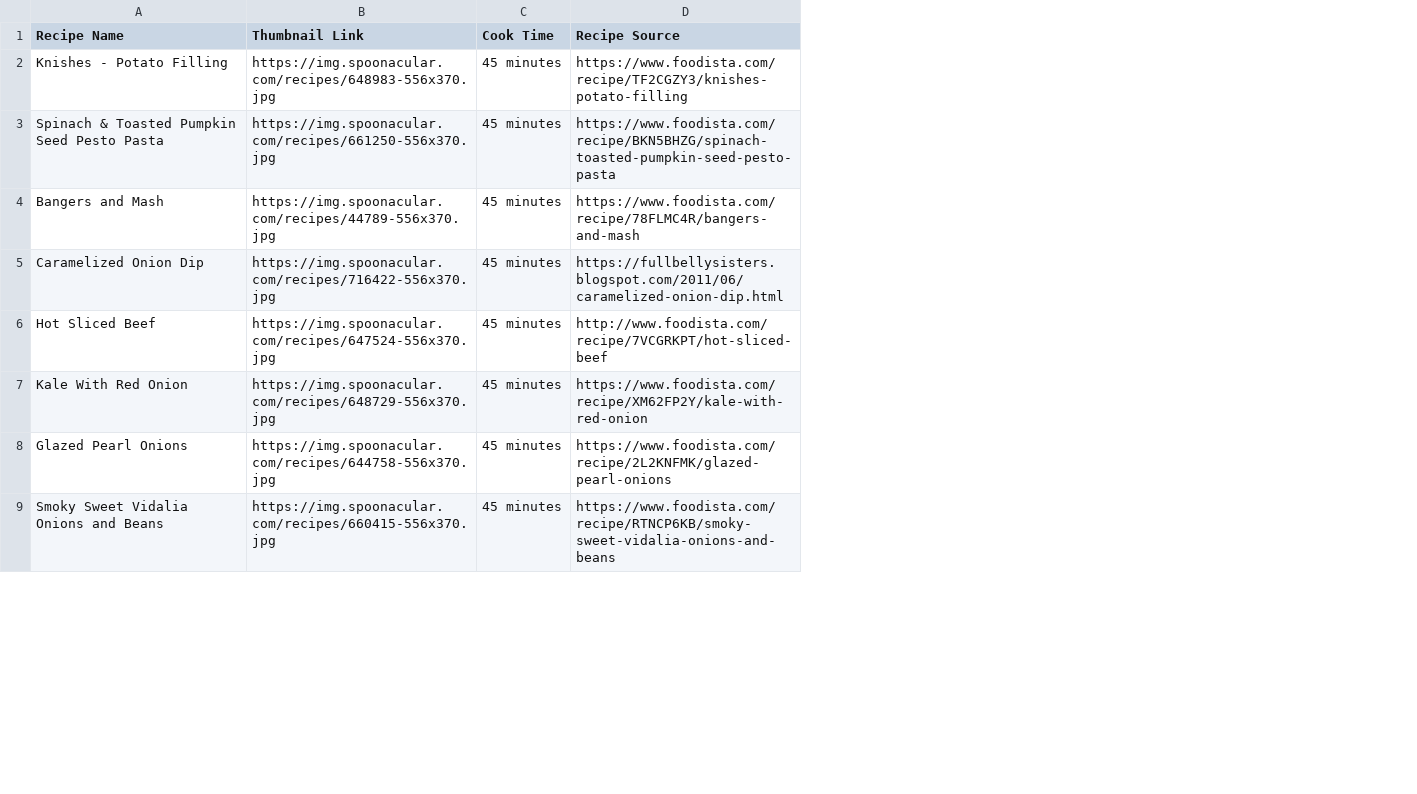
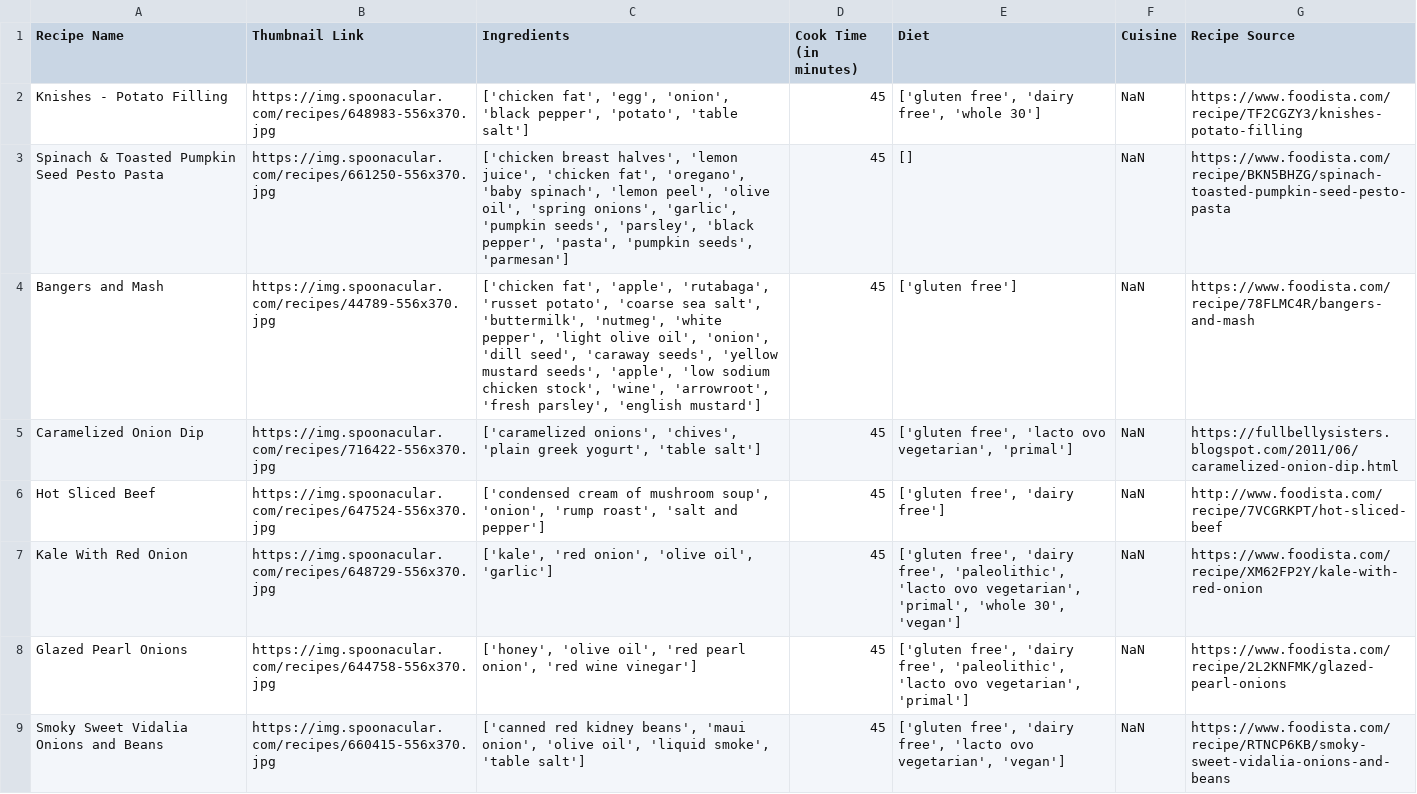
Before and after one commit to catenGH/final_project, a CSV file: recipes.csv, drawn as a sheet; only a part is shown; removed rows and columns are numbered as before the commit, all else as after; the diff names each change by its address in the sheet, - before the commit and + after, or states it on an @@ line.

Commit message:
Revised Search Recipes Function w/ Cate's Code

```diff
--- a/recipes.csv
+++ b/recipes.csv
-column C (Cook Time), rows 2-9: all 45 minutes
+column C (Ingredients), rows 2-9: ['chicken fat', 'egg', 'onion', 'black pepper', 'potato', 'table salt'] | ['chicken breast halves', 'lemon juice', 'chicken fat', 'oregano', 'baby spinach', 'lemon peel', 'olive oil', 'spring onions', 'garlic', 'pumpkin seeds', 'parsley', 'black pepper', 'pasta', 'pumpkin seeds', 'parmesan'] | ['chicken fat', 'apple', 'rutabaga', 'russet potato', 'coarse sea salt', 'buttermilk', 'nutmeg', 'white pepper', 'light olive oil', 'onion', 'dill seed', 'caraway seeds', 'yellow mustard seeds', 'apple', 'low sodium chicken stock', 'wine', 'arrowroot', 'fresh parsley', 'english mustard'] | ['caramelized onions', 'chives', 'plain greek yogurt', 'table salt'] | ['condensed cream of mushroom soup', 'onion', 'rump roast', 'salt and pepper'] | ['kale', 'red onion', 'olive oil', 'garlic'] | ['honey', 'olive oil', 'red pearl onion', 'red wine vinegar'] | ['canned red kidney beans', 'maui onion', 'olive oil', 'liquid smoke', 'table salt']
+column D (Cook Time (in minutes)), rows 2-9: all 45
+column E (Diet), rows 2-9: ['gluten free', 'dairy free', 'whole 30'] | [] | ['gluten free'] | ['gluten free', 'lacto ovo vegetarian', 'primal'] | ['gluten free', 'dairy free'] | ['gluten free', 'dairy free', 'paleolithic', 'lacto ovo vegetarian', 'primal', 'whole 30', 'vegan'] | ['gluten free', 'dairy free', 'paleolithic', 'lacto ovo vegetarian', 'primal'] | ['gluten free', 'dairy free', 'lacto ovo vegetarian', 'vegan']
+column F (Cuisine), rows 2-9: all NaN
```
Also changed, not shown: 1 other file.
